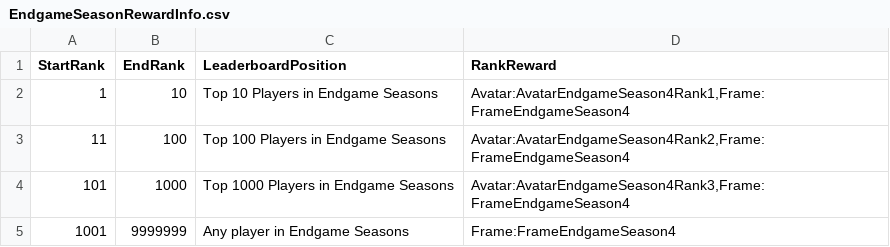
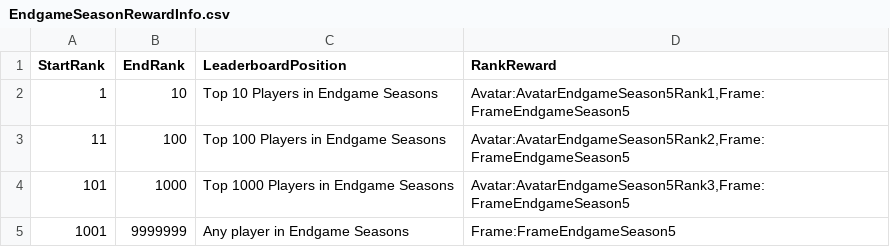
Before and after one commit to rawrzcookie/TT2_CSV, a CSV file: csv/EndgameSeasonRewardInfo.csv, drawn as a sheet.

```diff
--- a/csv/EndgameSeasonRewardInfo.csv
+++ b/csv/EndgameSeasonRewardInfo.csv
@@ -1,5 +1,5 @@
 StartRank,EndRank,LeaderboardPosition,RankReward
-1,10,Top 10 Players in Endgame Seasons,"Avatar:AvatarEndgameSeason4Rank1,Frame:FrameEndgameSeason4"
-11,100,Top 100 Players in Endgame Seasons,"Avatar:AvatarEndgameSeason4Rank2,Frame:FrameEndgameSeason4"
-101,1000,Top 1000 Players in Endgame Seasons,"Avatar:AvatarEndgameSeason4Rank3,Frame:FrameEndgameSeason4"
-1001,9999999,Any player in Endgame Seasons,Frame:FrameEndgameSeason4
+1,10,Top 10 Players in Endgame Seasons,"Avatar:AvatarEndgameSeason5Rank1,Frame:FrameEndgameSeason5"
+11,100,Top 100 Players in Endgame Seasons,"Avatar:AvatarEndgameSeason5Rank2,Frame:FrameEndgameSeason5"
+101,1000,Top 1000 Players in Endgame Seasons,"Avatar:AvatarEndgameSeason5Rank3,Frame:FrameEndgameSeason5"
+1001,9999999,Any player in Endgame Seasons,Frame:FrameEndgameSeason5
```
Also changed, not shown: csv/EndgameSeasonArtifactInfo.csv, csv/LocalizationUpdateInfo.csv.
